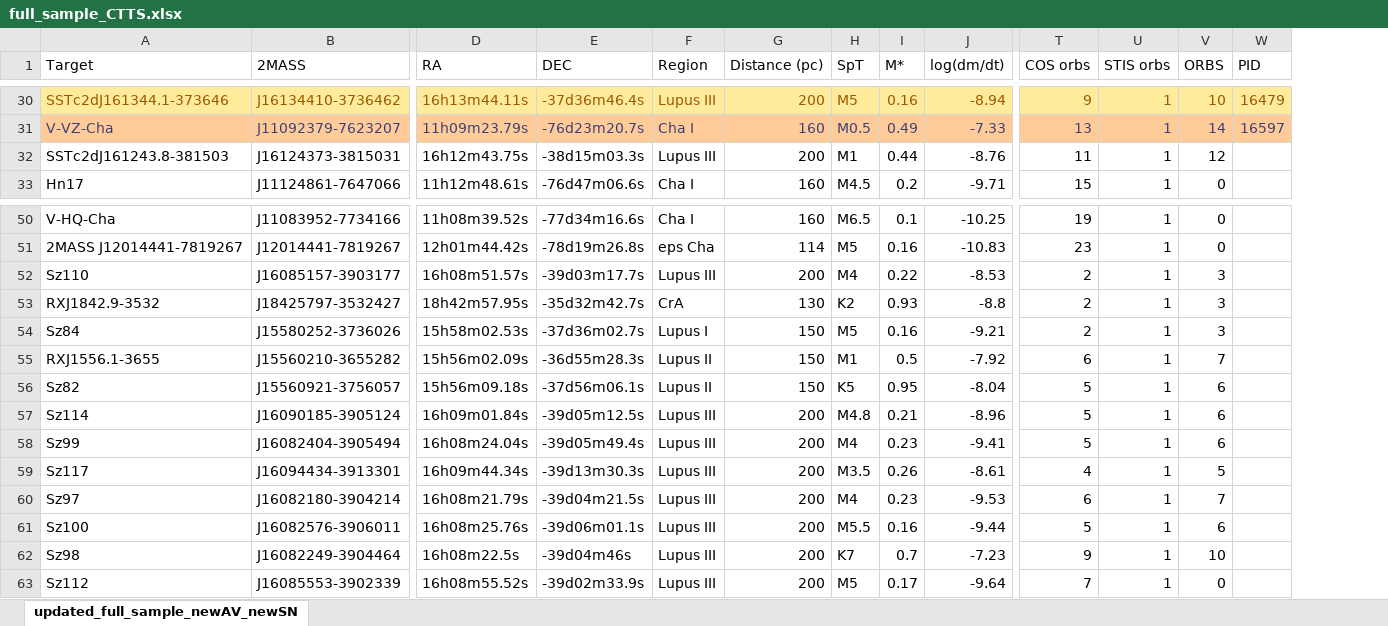
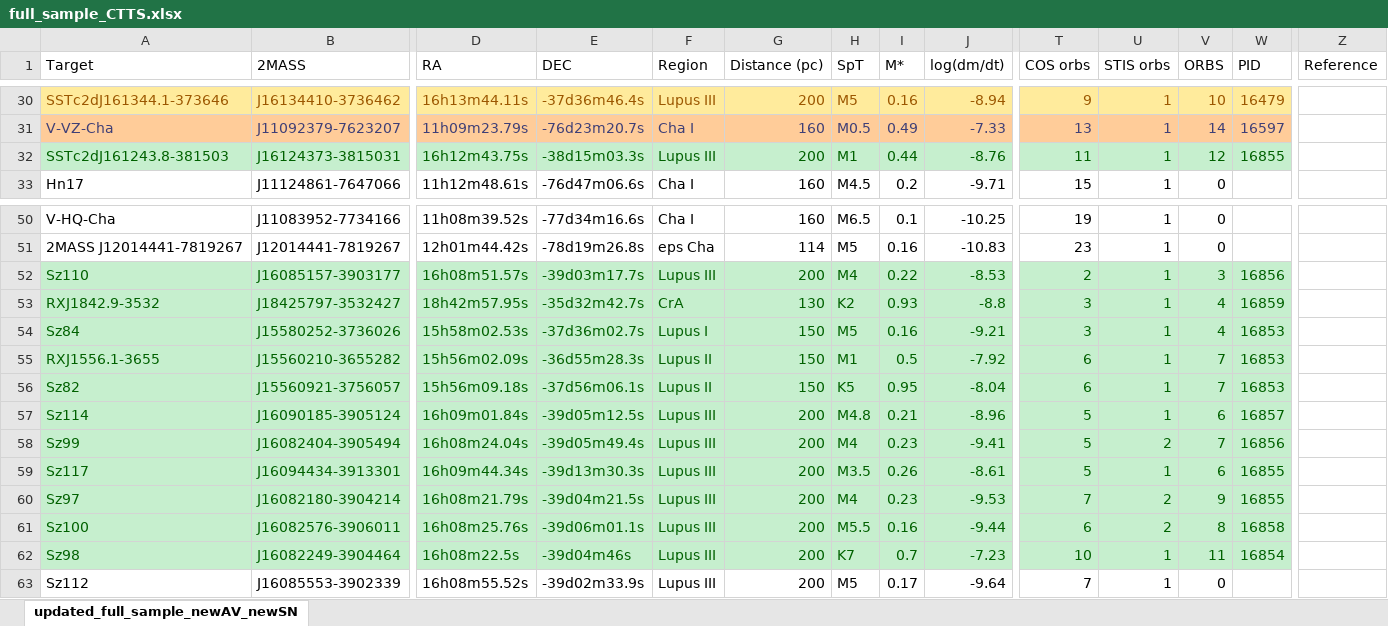
Before and after one commit to spacetelescope/ullyses-utils, an Excel workbook: utils/data/target_metadata/full_sample_CTTS.xlsx, sheet updated_full_sample_newAV_newSN, drawn as a sheet; only a part is shown, gaps mark what is left out; values as stored, in another font and other column widths than the file's, no borders; conditional formats not drawn; the diff covers the shown part only; the diff names each change by its address in the sheet, - before the commit and + after, or states it on an @@ line.

```diff
--- a/utils/data/target_metadata/full_sample_CTTS.xlsx (sheet updated_full_sample_newAV_newSN)
+++ b/utils/data/target_metadata/full_sample_CTTS.xlsx (sheet updated_full_sample_newAV_newSN)
+column Z (Reference), empty
-A32:W32 fill: none
+A32:W32 fill: #C6EFCE
-A32:V32 text colour: black
+A32:V32 text colour: #006100
-W32 (PID): (empty)
+W32 (PID): 16855
-A52:W62 fill: none
+A52:W62 fill: #C6EFCE
-A52:V53 text colour: black
+A52:V53 text colour: #006100
-W52 (PID): (empty)
+W52 (PID): 16856
-T53:T54 (COS orbs): 2
+T53:T54 (COS orbs): 3
-V53:V54 (ORBS): 3
+V53:V54 (ORBS): 4
-W53 (PID): (empty)
+W53 (PID): 16859
-A54:B54 text colour: black
+A54:B54 text colour: #006100
-D54:V54 text colour: black
+D54:V54 text colour: #006100
-W54:W56 (PID): (empty)
+W54:W56 (PID): 16853
-A55:V62 text colour: black
+A55:V62 text colour: #006100
-T56 (COS orbs): 5
+T56 (COS orbs): 6
-V56 (ORBS): 6
+V56 (ORBS): 7
-W57 (PID): (empty)
+W57 (PID): 16857
-U58 (STIS orbs): 1
+U58 (STIS orbs): 2
-V58 (ORBS): 6
+V58 (ORBS): 7
-W58 (PID): (empty)
+W58 (PID): 16856
-T59 (COS orbs): 4
+T59 (COS orbs): 5
-V59 (ORBS): 5
+V59 (ORBS): 6
-W59:W60 (PID): (empty)
+W59:W60 (PID): 16855
-T60 (COS orbs): 6
+T60 (COS orbs): 7
-U60:U61 (STIS orbs): 1
+U60:U61 (STIS orbs): 2
-V60 (ORBS): 7
+V60 (ORBS): 9
-T61 (COS orbs): 5
+T61 (COS orbs): 6
-V61 (ORBS): 6
+V61 (ORBS): 8
-W61 (PID): (empty)
+W61 (PID): 16858
-T62 (COS orbs): 9
+T62 (COS orbs): 10
-V62 (ORBS): 10
+V62 (ORBS): 11
-W62 (PID): (empty)
+W62 (PID): 16854
```
Also changed, not shown: 31 added rows, 20 edited cells and cell formats elsewhere in this sheet, formulas that keep their value, 11 other files.
